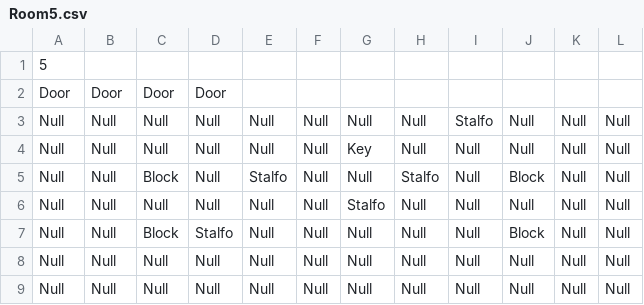
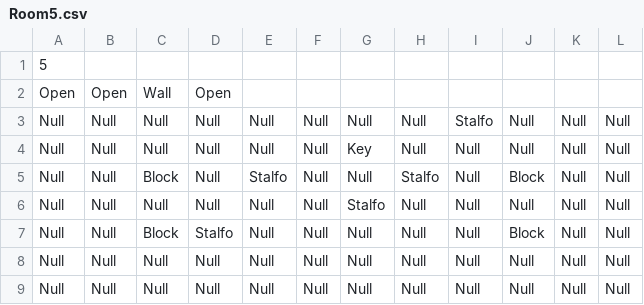
Before and after one commit to schneiderryan/legendofzelda, a CSV file: Rooms/Room5.csv, drawn as a sheet; removed rows and columns are numbered as before the commit, all else as after; the diff names each change by its address in the sheet, - before the commit and + after, or states it on an @@ line.

```diff
--- a/Rooms/Room5.csv
+++ b/Rooms/Room5.csv
-row 2: Door | Door | Door | Door
+row 2: Open | Open | Wall | Open
```
Also changed, not shown: Rooms/Room1.csv, Rooms/Room11.csv, 24 other files.
